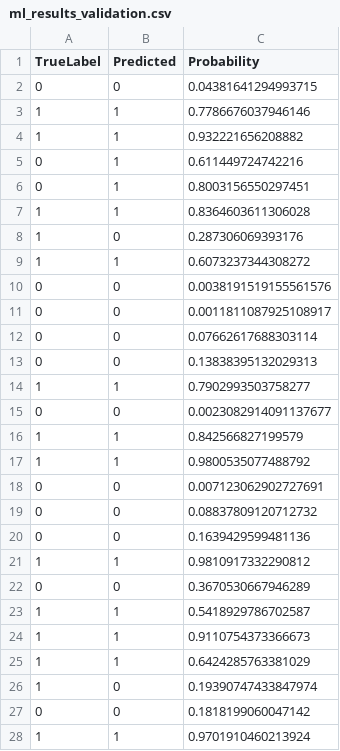
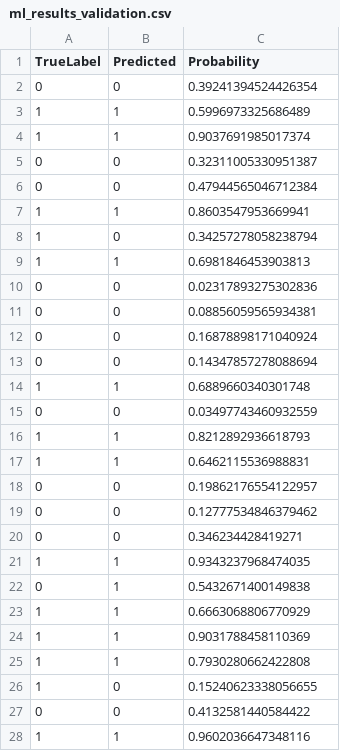
Before and after one commit to soydanteprz/tc3002b-ai, a CSV file: csv/ml_results_validation.csv, drawn as a sheet; only a part is shown; the diff covers the shown part only.

```diff
--- a/csv/ml_results_validation.csv
+++ b/csv/ml_results_validation.csv
@@ -1,28 +1,28 @@
 TrueLabel,Predicted,Probability
-0,0,0.04381641294993715
-1,1,0.7786676037946146
-1,1,0.932221656208882
-0,1,0.611449724742216
-0,1,0.8003156550297451
-1,1,0.8364603611306028
-1,0,0.287306069393176
-1,1,0.6073237344308272
-0,0,0.0038191519155561576
-0,0,0.0011811087925108917
-0,0,0.07662617688303114
-0,0,0.13838395132029313
-1,1,0.7902993503758277
-0,0,0.0023082914091137677
-1,1,0.842566827199579
-1,1,0.9800535077488792
-0,0,0.007123062902727691
-0,0,0.08837809120712732
-0,0,0.1639429599481136
-1,1,0.9810917332290812
-0,0,0.3670530667946289
-1,1,0.5418929786702587
-1,1,0.9110754373366673
-1,1,0.6424285763381029
-1,0,0.19390747433847974
-0,0,0.1818199060047142
-1,1,0.9701910460213924
+0,0,0.39241394524426354
+1,1,0.5996973325686489
+1,1,0.9037691985017374
+0,0,0.32311005330951387
+0,0,0.47944565046712384
+1,1,0.8603547953669941
+1,0,0.34257278058238794
+1,1,0.6981846453903813
+0,0,0.02317893275302836
+0,0,0.08856059565934381
+0,0,0.16878898171040924
+0,0,0.14347857278088694
+1,1,0.6889660340301748
+0,0,0.03497743460932559
+1,1,0.8212892936618793
+1,1,0.6462115536988831
+0,0,0.19862176554122957
+0,0,0.12777534846379462
+0,0,0.346234428419271
+1,1,0.9343237968474035
+0,1,0.5432671400149838
+1,1,0.6663068806770929
+1,1,0.9031788458110369
+1,1,0.7930280662422808
+1,0,0.15240623338056655
+0,0,0.4132581440584422
+1,1,0.9602036647348116
```
Also changed, not shown: 118 edited cells elsewhere in this file, csv/ml_results_test.csv, 8 other files.
